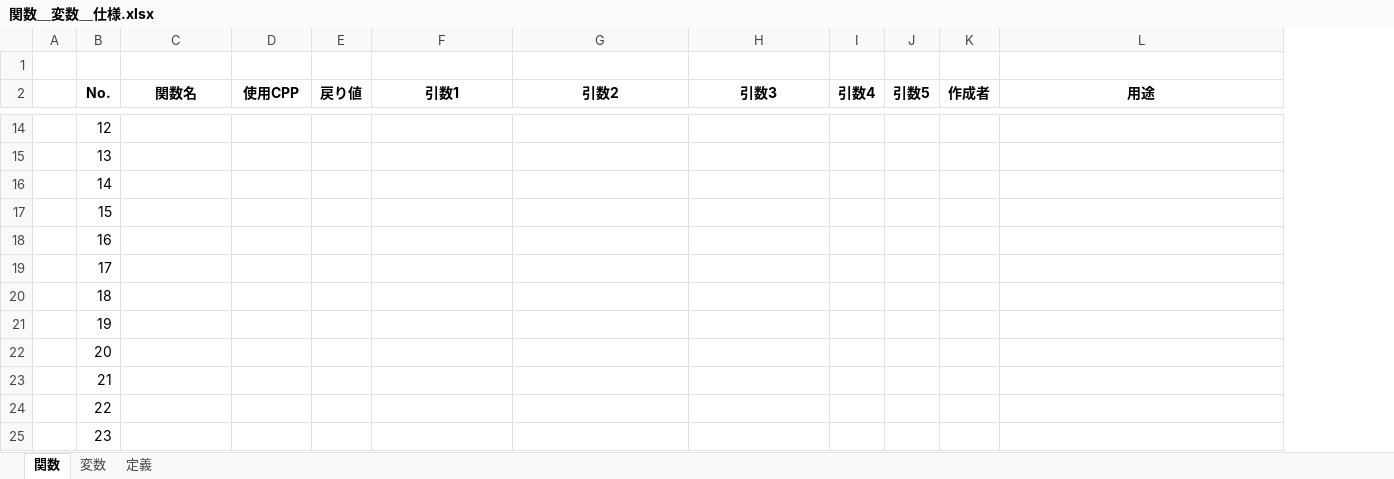
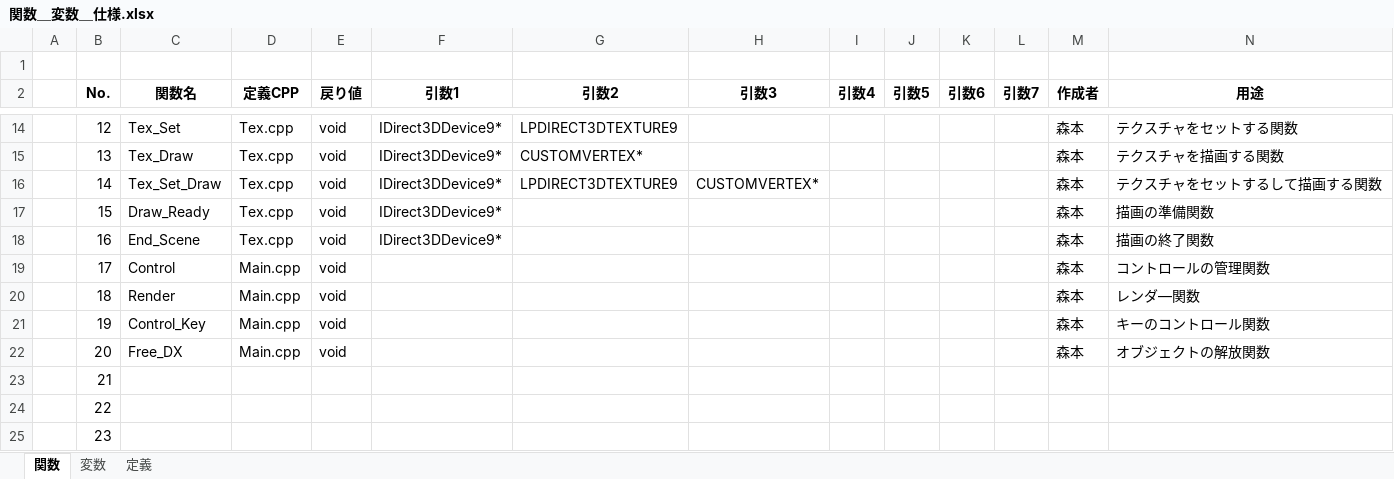
Before and after one commit to human-osaka-game-2015/parinezumi, an Excel workbook: Excel/関数＿変数＿仕様.xlsx, sheet 関数, drawn as a sheet; only a part is shown, gaps mark what is left out; values as stored, in another font and other column widths than the file's, no borders; addresses are those after the commit; the diff covers the shown part only; the diff names each change by its address in the sheet, - before the commit and + after, or states it on an @@ line.

```diff
--- a/Excel/関数＿変数＿仕様.xlsx (sheet 関数)
+++ b/Excel/関数＿変数＿仕様.xlsx (sheet 関数)
+column K (引数6), empty
+column L (引数7), empty
-D2: 使用CPP
+D2: 定義CPP
-C14 (関数名): (empty)
+C14 (関数名): Tex_Set
-D14:D18 (定義CPP): (empty)
+D14:D18 (定義CPP): Tex.cpp
-E14:E22 (戻り値): (empty)
+E14:E22 (戻り値): void
-F14:F18 (引数1): (empty)
+F14:F18 (引数1): IDirect3DDevice9*
-G14 (引数2): (empty)
+G14 (引数2): LPDIRECT3DTEXTURE9
-M14:M22 (作成者): (empty)
+M14:M22 (作成者): 森本
-N14 (用途): (empty)
+N14 (用途): テクスチャをセットする関数
-C15 (関数名): (empty)
+C15 (関数名): Tex_Draw
-G15 (引数2): (empty)
+G15 (引数2): CUSTOMVERTEX*
-N15 (用途): (empty)
+N15 (用途): テクスチャを描画する関数
-C16 (関数名): (empty)
+C16 (関数名): Tex_Set_Draw
-G16 (引数2): (empty)
+G16 (引数2): LPDIRECT3DTEXTURE9
-H16 (引数3): (empty)
+H16 (引数3): CUSTOMVERTEX*
-N16 (用途): (empty)
+N16 (用途): テクスチャをセットするして描画する関数
-C17 (関数名): (empty)
+C17 (関数名): Draw_Ready
-N17 (用途): (empty)
+N17 (用途): 描画の準備関数
-C18 (関数名): (empty)
+C18 (関数名): End_Scene
-N18 (用途): (empty)
+N18 (用途): 描画の終了関数
-C19 (関数名): (empty)
+C19 (関数名): Control
-D19:D22 (定義CPP): (empty)
+D19:D22 (定義CPP): Main.cpp
-N19 (用途): (empty)
+N19 (用途): コントロールの管理関数
-C20 (関数名): (empty)
+C20 (関数名): Render
-N20 (用途): (empty)
+N20 (用途): レンダ―関数
-C21 (関数名): (empty)
+C21 (関数名): Control_Key
-N21 (用途): (empty)
+N21 (用途): キーのコントロール関数
-C22 (関数名): (empty)
+C22 (関数名): Free_DX
-N22 (用途): (empty)
+N22 (用途): オブジェクトの解放関数
```
Also changed, not shown: 25 added rows and 46 edited cells elsewhere in this sheet, sheet 変数.
